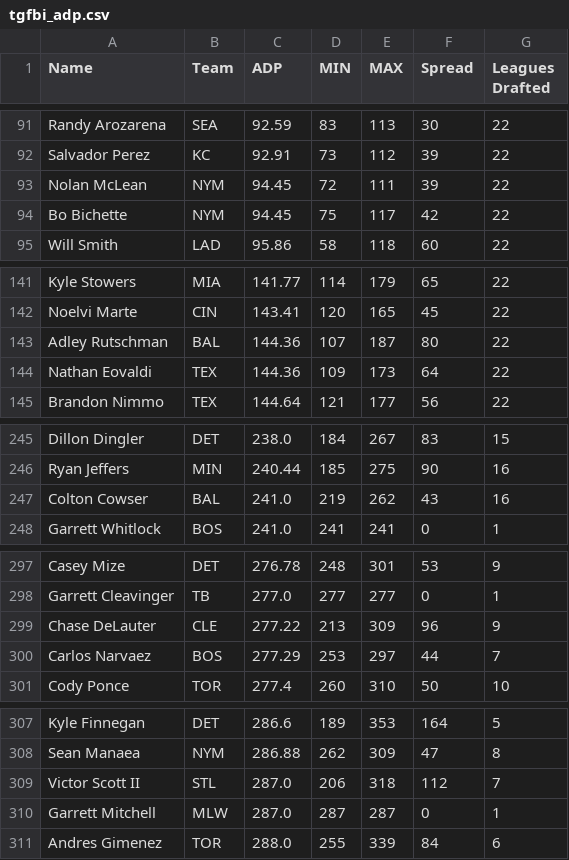
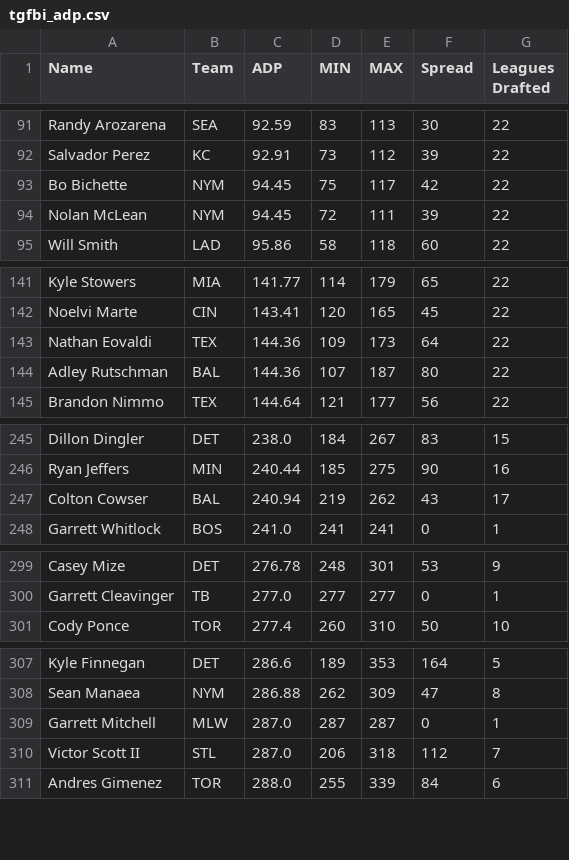
Before and after one commit to fantasy-toolz/tgfbi-draft-tracking, a CSV file: tgfbi_adp.csv, drawn as a sheet; only a part is shown, gaps mark what is left out; the diff covers the shown part only.

```diff
--- a/tgfbi_adp.csv
+++ b/tgfbi_adp.csv
@@ -92,4 +92,4 @@ Randy Arozarena,SEA,92.59,83,113,30,22
 Salvador Perez,KC,92.91,73,112,39,22
+Bo Bichette,NYM,94.45,75,117,42,22
 Nolan McLean,NYM,94.45,72,111,39,22
-Bo Bichette,NYM,94.45,75,117,42,22
 Will Smith,LAD,95.86,58,118,60,22
@@ -142,4 +142,4 @@ Kyle Stowers,MIA,141.77,114,179,65,22
 Noelvi Marte,CIN,143.41,120,165,45,22
+Nathan Eovaldi,TEX,144.36,109,173,64,22
 Adley Rutschman,BAL,144.36,107,187,80,22
-Nathan Eovaldi,TEX,144.36,109,173,64,22
 Brandon Nimmo,TEX,144.64,121,177,56,22
@@ -246,3 +246,3 @@ Dillon Dingler,DET,238.0,184,267,83,15
 Ryan Jeffers,MIN,240.44,185,275,90,16
-Colton Cowser,BAL,241.0,219,262,43,16
+Colton Cowser,BAL,240.94,219,262,43,17
 Garrett Whitlock,BOS,241.0,241,241,0,1
@@ -298,4 +300,2 @@ Casey Mize,DET,276.78,248,301,53,9
 Garrett Cleavinger,TB,277.0,277,277,0,1
-Chase DeLauter,CLE,277.22,213,309,96,9
-Carlos Narvaez,BOS,277.29,253,297,44,7
 Cody Ponce,TOR,277.4,260,310,50,10
@@ -308,4 +308,4 @@ Kyle Finnegan,DET,286.6,189,353,164,5
 Sean Manaea,NYM,286.88,262,309,47,8
+Garrett Mitchell,MLW,287.0,287,287,0,1
 Victor Scott II,STL,287.0,206,318,112,7
-Garrett Mitchell,MLW,287.0,287,287,0,1
 Andres Gimenez,TOR,288.0,255,339,84,6
```
Also changed, not shown: 6 added rows, 4 removed rows and 4 moved rows elsewhere in this file, tgfbi_all.csv, 1 other file.
